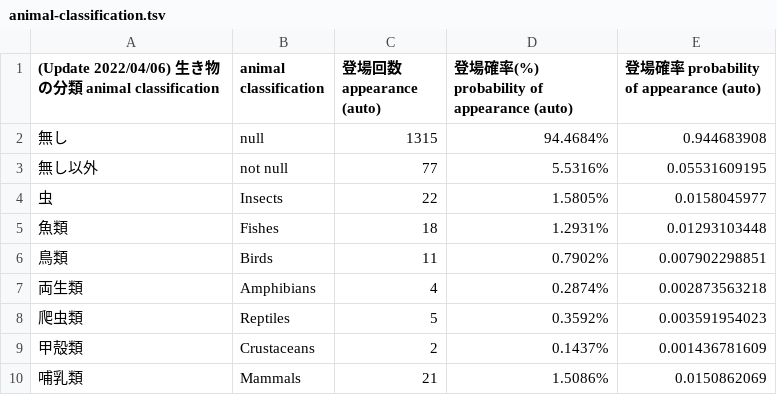
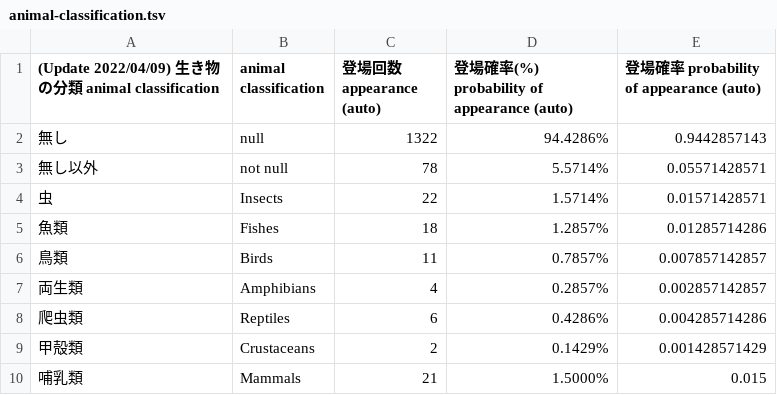
Before and after one commit to AsPJT/dream-dataset-harper, a TSV file: data/animal-classification.tsv, drawn as a sheet.

Commit message:
Update animal-classification.tsv

```diff
--- a/data/animal-classification.tsv
+++ b/data/animal-classification.tsv
@@ -1,10 +1,10 @@
-(Update 2022/04/06) 生き物の分類 animal classification	animal classification	登場回数 appearance (auto)	登場確率(%) probability of appearance (auto)	登場確率 probability of appearance (auto)
-無し	null	1315	94.4684%	0.944683908
-無し以外	not null	77	5.5316%	0.05531609195
-虫	Insects	22	1.5805%	0.0158045977
-魚類	Fishes	18	1.2931%	0.01293103448
-鳥類	Birds	11	0.7902%	0.007902298851
-両生類	Amphibians	4	0.2874%	0.002873563218
-爬虫類	Reptiles	5	0.3592%	0.003591954023
-甲殻類	Crustaceans	2	0.1437%	0.001436781609
-哺乳類	Mammals	21	1.5086%	0.0150862069
+(Update 2022/04/09) 生き物の分類 animal classification	animal classification	登場回数 appearance (auto)	登場確率(%) probability of appearance (auto)	登場確率 probability of appearance (auto)
+無し	null	1322	94.4286%	0.9442857143
+無し以外	not null	78	5.5714%	0.05571428571
+虫	Insects	22	1.5714%	0.01571428571
+魚類	Fishes	18	1.2857%	0.01285714286
+鳥類	Birds	11	0.7857%	0.007857142857
+両生類	Amphibians	4	0.2857%	0.002857142857
+爬虫類	Reptiles	6	0.4286%	0.004285714286
+甲殻類	Crustaceans	2	0.1429%	0.001428571429
+哺乳類	Mammals	21	1.5000%	0.015
```
